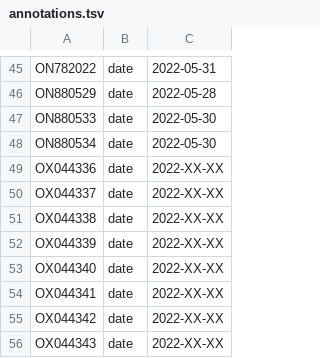
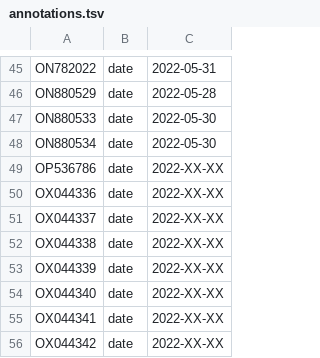
Before and after one commit to nextstrain/mpox, a TSV file: ingest/source-data/annotations.tsv, drawn as a sheet; only a part is shown, gaps mark what is left out; the shorter side is filled out with more unchanged rows; the diff names each change by its address in the sheet, - before the commit and + after, or states it on an @@ line.

Commit message:
Remove implausible month for OP536786 (9000411) UK B.1 sequence
This sequence caused time tree bugs due to it's likely wrong date
Replacing the month 01 with XX means the sequence can still be used
But it will no longer break refine

```diff
--- a/ingest/source-data/annotations.tsv
+++ b/ingest/source-data/annotations.tsv
+row 49: OP536786 | date | 2022-XX-XX
```
